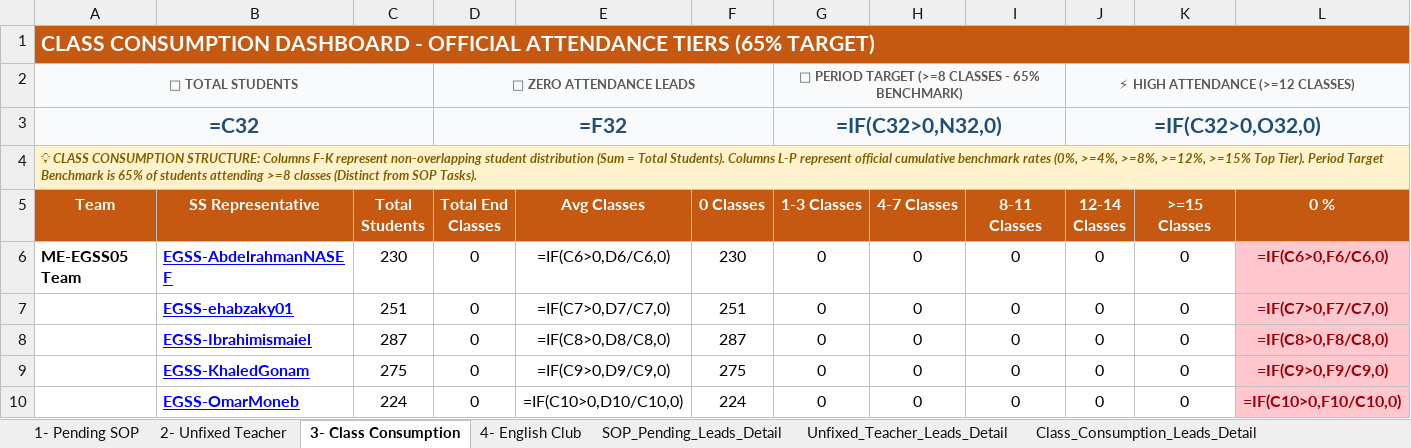
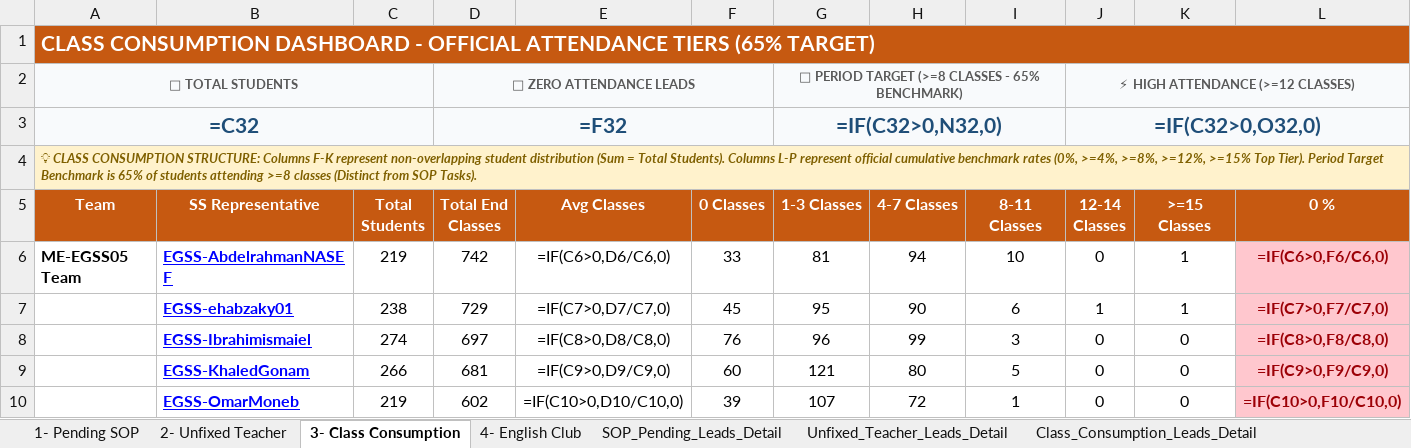
Before and after one commit to husseinelaasar/big-team-01-dashboard, an Excel workbook: attachments/All in one Master.xlsx, sheet 3- Class Consumption, drawn as a sheet; only a part is shown; values as stored, in another font and other column widths than the file's, no borders; formulas without a stored value are shown as written; conditional formats not drawn; removed rows and columns are numbered as before the commit, all else as after; rows hold the shown columns only; the diff covers the shown part only; the diff names each change by its address in the sheet, - before the commit and + after, or states it on an @@ line.

```diff
--- a/attachments/All in one Master.xlsx (sheet 3- Class Consumption)
+++ b/attachments/All in one Master.xlsx (sheet 3- Class Consumption)
-C6 (Total Students): 230
+C6 (Total Students): 219
-D6 (Total End Classes): 0
+D6 (Total End Classes): 742
-F6 (0 Classes): 230
+F6 (0 Classes): 33
-G6 (1-3 Classes): 0
+G6 (1-3 Classes): 81
-H6 (4-7 Classes): 0
+H6 (4-7 Classes): 94
-I6 (8-11 Classes): 0
+I6 (8-11 Classes): 10
-K6 (>=15 Classes): 0
+K6 (>=15 Classes): 1
-row 7:  | EGSS-ehabzaky01 | 251 | 0 | =IF(C7>0,D7/C7,0) | 251 | 0 | 0 | 0 | 0 | 0 | =IF(C7>0,F7/C7,0)
+row 7:  | EGSS-ehabzaky01 | 238 | 729 | =IF(C7>0,D7/C7,0) | 45 | 95 | 90 | 6 | 1 | 1 | =IF(C7>0,F7/C7,0)
-C8 (Total Students): 287
+C8 (Total Students): 274
-D8 (Total End Classes): 0
+D8 (Total End Classes): 697
-F8 (0 Classes): 287
+F8 (0 Classes): 76
-G8 (1-3 Classes): 0
+G8 (1-3 Classes): 96
-H8 (4-7 Classes): 0
+H8 (4-7 Classes): 99
-I8 (8-11 Classes): 0
+I8 (8-11 Classes): 3
-C9 (Total Students): 275
+C9 (Total Students): 266
-D9 (Total End Classes): 0
+D9 (Total End Classes): 681
-F9 (0 Classes): 275
+F9 (0 Classes): 60
-G9 (1-3 Classes): 0
+G9 (1-3 Classes): 121
-H9 (4-7 Classes): 0
+H9 (4-7 Classes): 80
-I9 (8-11 Classes): 0
+I9 (8-11 Classes): 5
-C10 (Total Students): 224
+C10 (Total Students): 219
-D10 (Total End Classes): 0
+D10 (Total End Classes): 602
-F10 (0 Classes): 224
+F10 (0 Classes): 39
-G10 (1-3 Classes): 0
+G10 (1-3 Classes): 107
-H10 (4-7 Classes): 0
+H10 (4-7 Classes): 72
-I10 (8-11 Classes): 0
+I10 (8-11 Classes): 1
```
Also changed, not shown: 99 edited cells and cell formats elsewhere in this sheet, sheet Class_Consumption_Leads_Detail, sheet Unfixed_Teacher_Leads_Detail, sheet 2- Unfixed Teacher, 23 other files.
